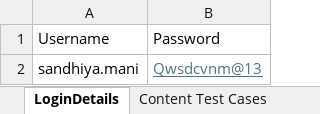
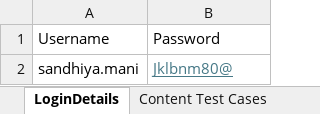
Before and after one commit to Sandhiyamani92/hell, an Excel workbook: src/NIMBIS.xlsx, sheet LoginDetails, drawn as a sheet; values as stored, in another font and other column widths than the file's, no borders; the diff names each change by its address in the sheet, - before the commit and + after, or states it on an @@ line.

```diff
--- a/src/NIMBIS.xlsx (sheet LoginDetails)
+++ b/src/NIMBIS.xlsx (sheet LoginDetails)
-B2: Qwsdcvnm@13
+B2: Jklbnm80@
```
Also changed, not shown: 55 other files.
